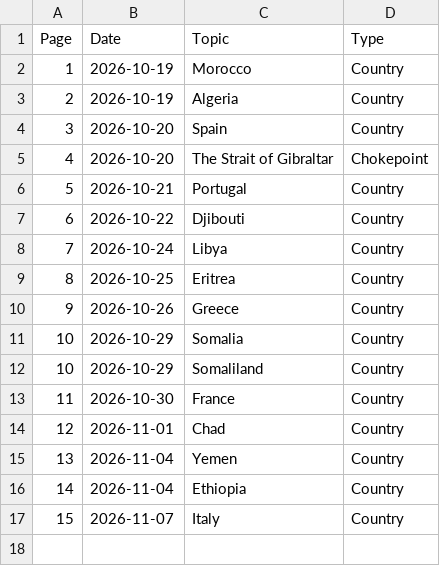
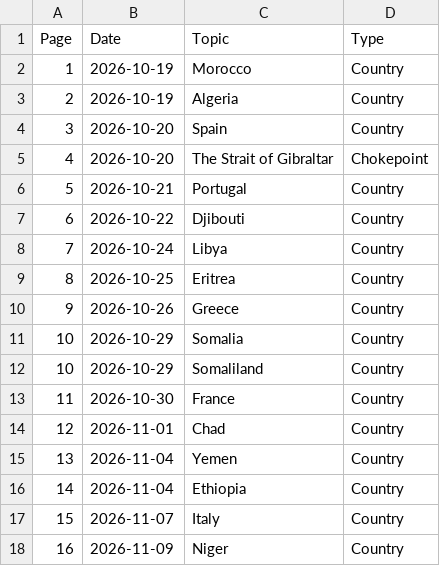
Before and after one commit to brycemgelarden/Geography_World_Notebook, a CSV file: notebook.csv, drawn as a sheet.

Commit message:
niger

```diff
--- a/notebook.csv
+++ b/notebook.csv
@@ -17 +17,2 @@ Page,Date,Topic,Type
 15,2026-11-07,Italy,Country
+16,2026-11-09,Niger,Country
```
Also changed, not shown: 1 other file.
